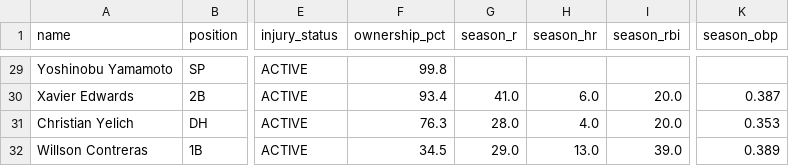
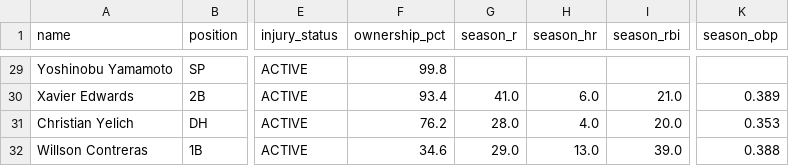
Before and after one commit to nickguarriello/pitch-slap, a CSV file: docs/data/roster.csv, drawn as a sheet; only a part is shown, gaps mark what is left out; the diff covers the shown part only; the diff names each change by its address in the sheet, - before the commit and + after, or states it on an @@ line.

```diff
--- a/docs/data/roster.csv
+++ b/docs/data/roster.csv
-I30 (season_rbi): 20.0
+I30 (season_rbi): 21.0
-K30 (season_obp): 0.387
+K30 (season_obp): 0.389
-F31 (ownership_pct): 76.3
+F31 (ownership_pct): 76.2
-F32 (ownership_pct): 34.5
+F32 (ownership_pct): 34.6
-K32 (season_obp): 0.389
+K32 (season_obp): 0.388
```
Also changed, not shown: 22 edited cells elsewhere in this file, 4 other files.
